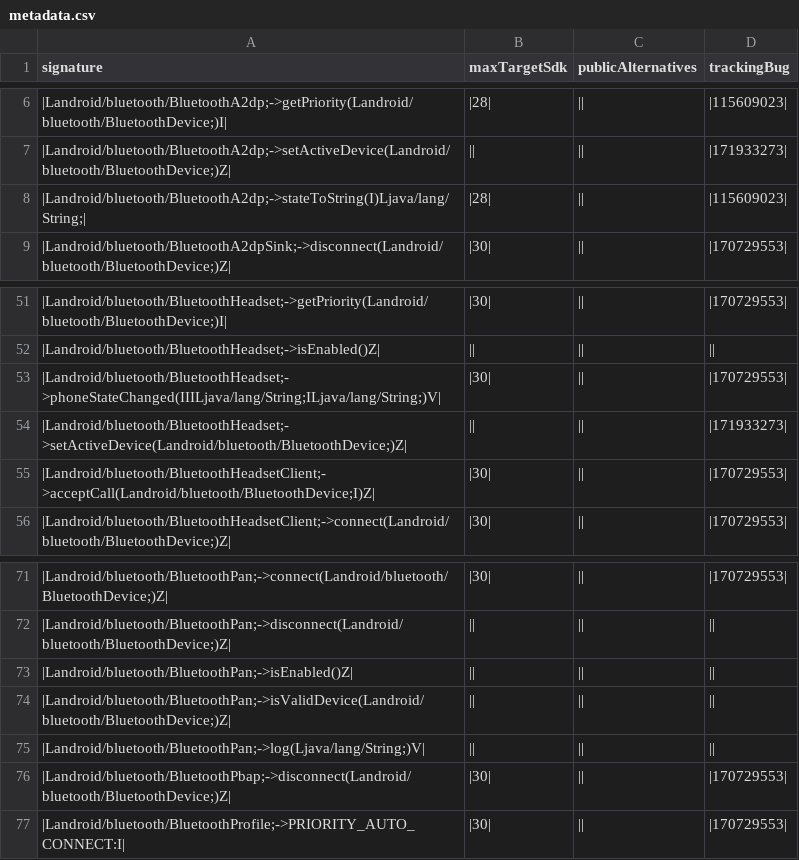
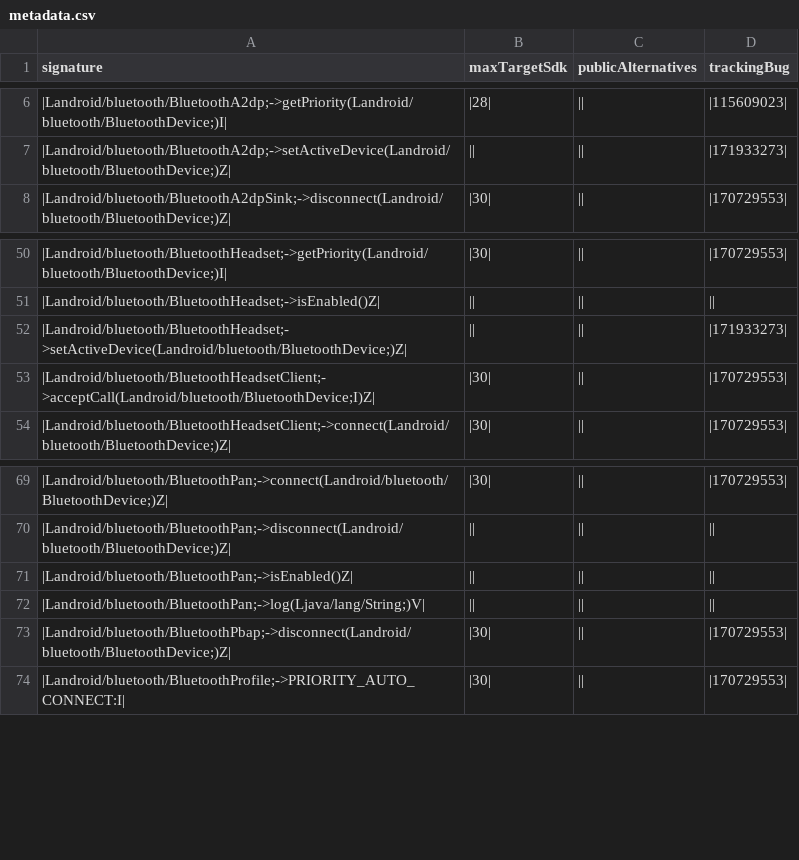
Before and after one commit to CodeLinaro-mirror/la_platform_prebuilts_module_sdk_Bluetooth, a CSV file: current/hiddenapi/metadata.csv, drawn as a sheet; only a part is shown, gaps mark what is left out; the diff names each change by its address in the sheet, - before the commit and + after, or states it on an @@ line.

```diff
--- a/current/hiddenapi/metadata.csv
+++ b/current/hiddenapi/metadata.csv
-row 8: |Landroid/bluetooth/BluetoothA2dp;->stateToString(I)Ljava/lang/String;| | |28| | || | |115609023
-row 53: |Landroid/bluetooth/BluetoothHeadset;->phoneStateChanged(IIILjava/lang/String;ILjava/lang/String;)V| | |30| | || | |170729553
-row 74: |Landroid/bluetooth/BluetoothPan;->isValidDevice(Landroid/bluetooth/BluetoothDevice;)Z
```
Also changed, not shown: current/hiddenapi/annotation-flags.csv, current/hiddenapi/filtered-stub-flags.csv, 12 other files.
